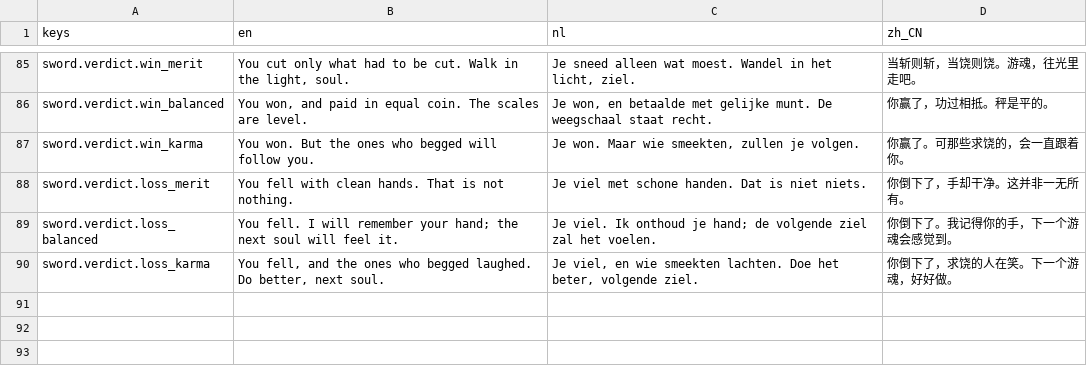
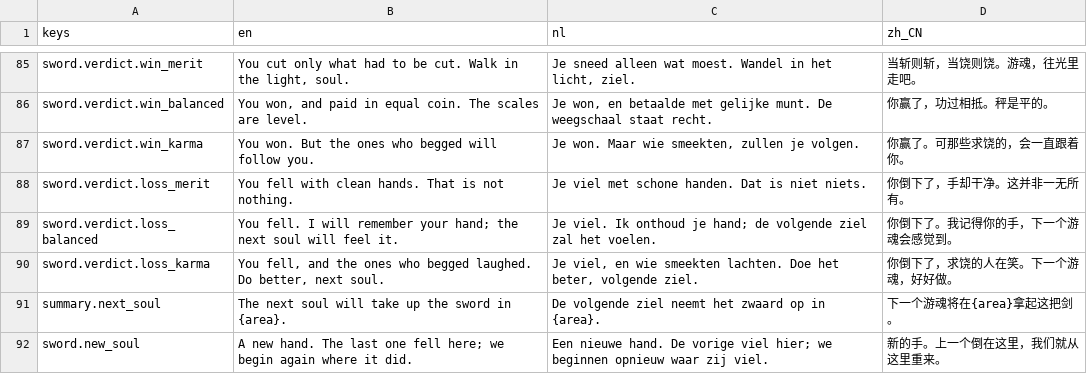
Before and after one commit to Rambledeng/sword-in-the-forest, a CSV file: game/localization/strings.csv, drawn as a sheet; only a part is shown, gaps mark what is left out.

```diff
--- a/game/localization/strings.csv
+++ b/game/localization/strings.csv
@@ -90 +90,3 @@ sword.verdict.loss_balanced,You fell. I will remember your hand; the next soul w
 sword.verdict.loss_karma,"You fell, and the ones who begged laughed. Do better, next soul.","Je viel, en wie smeekten lachten. Doe het beter, volgende ziel.",你倒下了，求饶的人在笑。下一个游魂，好好做。
+summary.next_soul,The next soul will take up the sword in {area}.,De volgende ziel neemt het zwaard op in {area}.,下一个游魂将在{area}拿起这把剑。
+sword.new_soul,"A new hand. The last one fell here; we begin again where it did.","Een nieuwe hand. De vorige viel hier; we beginnen opnieuw waar zij viel.",新的手。上一个倒在这里，我们就从这里重来。
```
Also changed, not shown: 9 other files.
